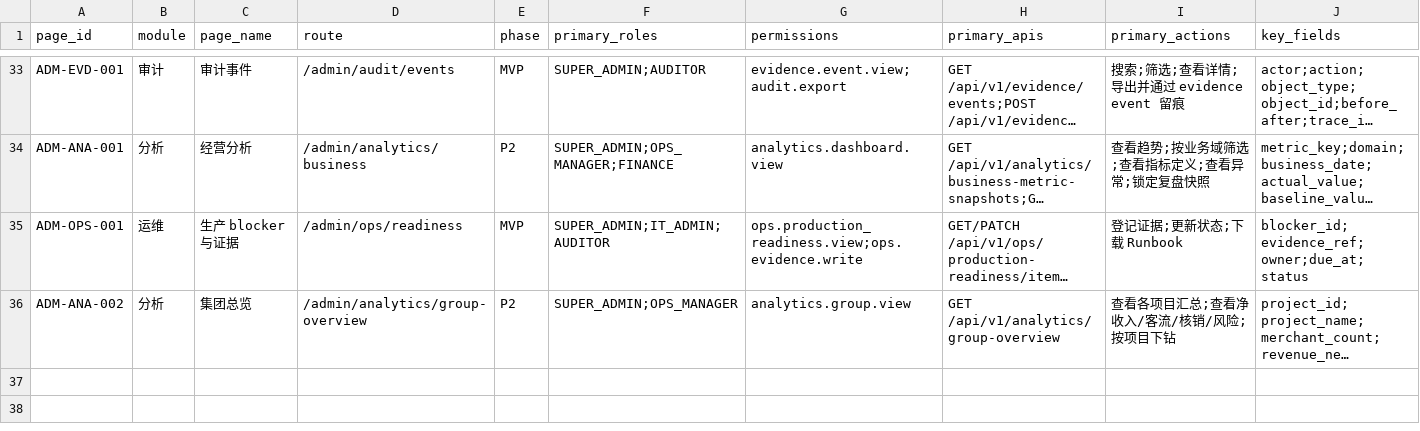
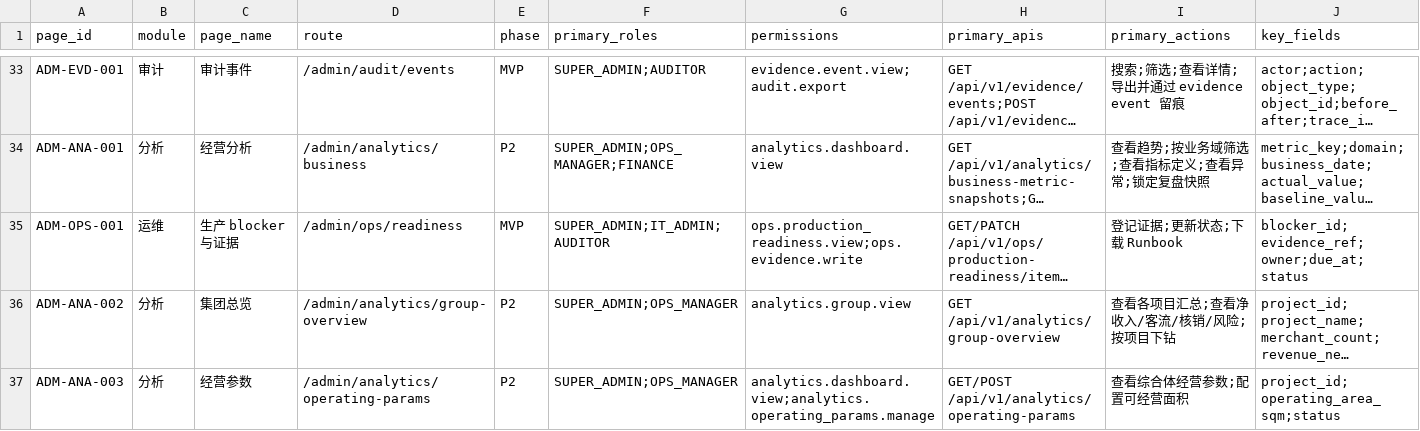
Before and after one commit to jxh1979/mall, a CSV file: docs/full-admin-page-permission-field-matrix-v0.1.csv, drawn as a sheet; only a part is shown, gaps mark what is left out; long unchanged cells end in …; rows hold the shown columns only; the diff names each change by its address in the sheet, - before the commit and + after, or states it on an @@ line.

```diff
--- a/docs/full-admin-page-permission-field-matrix-v0.1.csv
+++ b/docs/full-admin-page-permission-field-matrix-v0.1.csv
+row 37: ADM-ANA-003 | 分析 | 经营参数 | /admin/analytics/operating-params | P2 | SUPER_ADMIN;OPS_MANAGER | analytics.dashboard.view;analytics.operating_params.manage | GET/POST /api/v1/analytics/operating-params | 查看综合体经营参数;配置可经营面积 | project_id;operating_area_sqm;status
```
Also changed, not shown: docs/domain-ownership-scope-audit-v0.1.csv, 32 other files.
